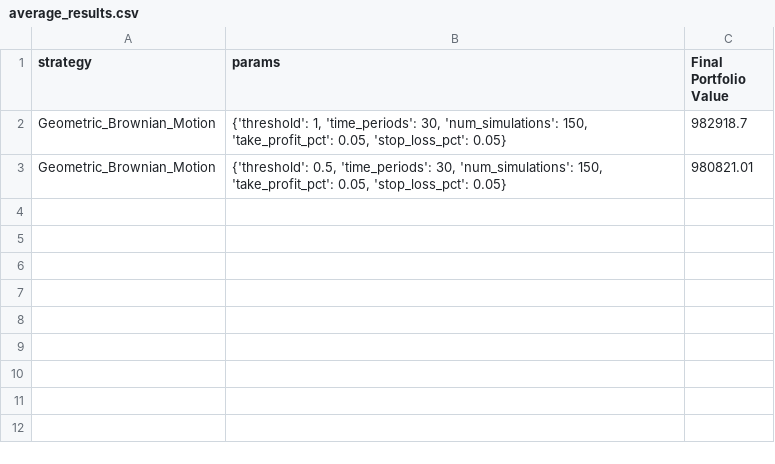
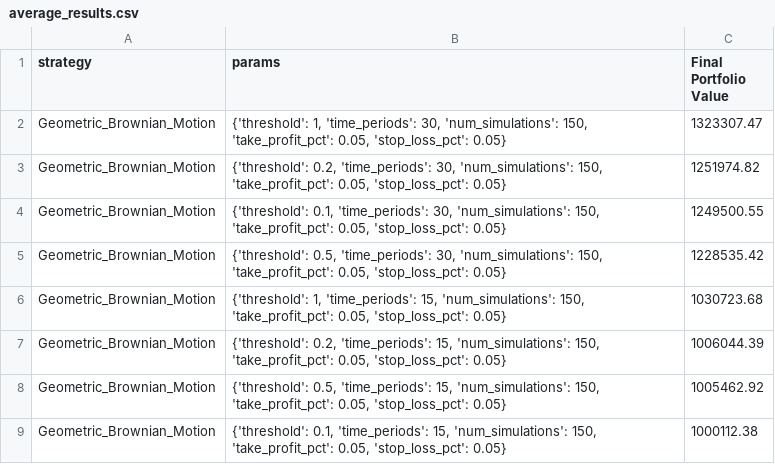
Before and after one commit to s-ye/ibkr, a CSV file: results/average_results.csv, drawn as a sheet.

```diff
--- a/results/average_results.csv
+++ b/results/average_results.csv
@@ -1,3 +1,9 @@
 strategy,params,Final Portfolio Value
-Geometric_Brownian_Motion,"{'threshold': 1, 'time_periods': 30, 'num_simulations': 150, 'take_profit_pct': 0.05, 'stop_loss_pct': 0.05}",982918.7
-Geometric_Brownian_Motion,"{'threshold': 0.5, 'time_periods': 30, 'num_simulations': 150, 'take_profit_pct': 0.05, 'stop_loss_pct': 0.05}",980821.01
+Geometric_Brownian_Motion,"{'threshold': 1, 'time_periods': 30, 'num_simulations': 150, 'take_profit_pct': 0.05, 'stop_loss_pct': 0.05}",1323307.47
+Geometric_Brownian_Motion,"{'threshold': 0.2, 'time_periods': 30, 'num_simulations': 150, 'take_profit_pct': 0.05, 'stop_loss_pct': 0.05}",1251974.82
+Geometric_Brownian_Motion,"{'threshold': 0.1, 'time_periods': 30, 'num_simulations': 150, 'take_profit_pct': 0.05, 'stop_loss_pct': 0.05}",1249500.55
+Geometric_Brownian_Motion,"{'threshold': 0.5, 'time_periods': 30, 'num_simulations': 150, 'take_profit_pct': 0.05, 'stop_loss_pct': 0.05}",1228535.42
+Geometric_Brownian_Motion,"{'threshold': 1, 'time_periods': 15, 'num_simulations': 150, 'take_profit_pct': 0.05, 'stop_loss_pct': 0.05}",1030723.68
+Geometric_Brownian_Motion,"{'threshold': 0.2, 'time_periods': 15, 'num_simulations': 150, 'take_profit_pct': 0.05, 'stop_loss_pct': 0.05}",1006044.39
+Geometric_Brownian_Motion,"{'threshold': 0.5, 'time_periods': 15, 'num_simulations': 150, 'take_profit_pct': 0.05, 'stop_loss_pct': 0.05}",1005462.92
+Geometric_Brownian_Motion,"{'threshold': 0.1, 'time_periods': 15, 'num_simulations': 150, 'take_profit_pct': 0.05, 'stop_loss_pct': 0.05}",1000112.38
```
Also changed, not shown: cache/MRNA_1month_15min_data.csv, cache/MRNA_2year_15min_data.csv, 7 other files.
